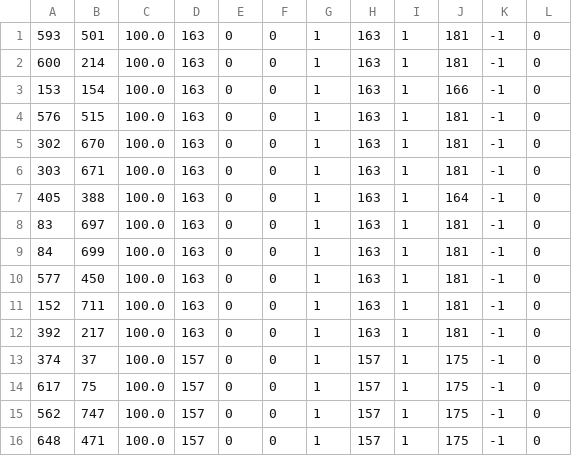
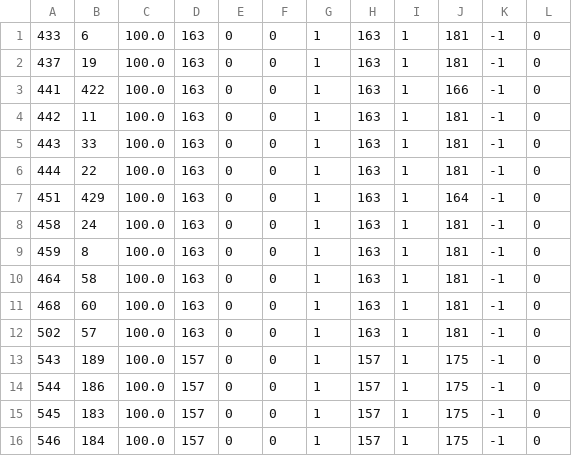
Before and after one commit to meglecz/vtamR, a TSV file: vtamR_test/out_zfzr/blastout.tsv, drawn as a sheet; only a part is shown; the diff covers the shown part only.

```diff
--- a/vtamR_test/out_zfzr/blastout.tsv
+++ b/vtamR_test/out_zfzr/blastout.tsv
@@ -1,16 +1,16 @@
-593	501	100.0	163	0	0	1	163	1	181	-1	0
-600	214	100.0	163	0	0	1	163	1	181	-1	0
-153	154	100.0	163	0	0	1	163	1	166	-1	0
-576	515	100.0	163	0	0	1	163	1	181	-1	0
-302	670	100.0	163	0	0	1	163	1	181	-1	0
-303	671	100.0	163	0	0	1	163	1	181	-1	0
-405	388	100.0	163	0	0	1	163	1	164	-1	0
-83	697	100.0	163	0	0	1	163	1	181	-1	0
-84	699	100.0	163	0	0	1	163	1	181	-1	0
-577	450	100.0	163	0	0	1	163	1	181	-1	0
-152	711	100.0	163	0	0	1	163	1	181	-1	0
-392	217	100.0	163	0	0	1	163	1	181	-1	0
-374	37	100.0	157	0	0	1	157	1	175	-1	0
-617	75	100.0	157	0	0	1	157	1	175	-1	0
-562	747	100.0	157	0	0	1	157	1	175	-1	0
-648	471	100.0	157	0	0	1	157	1	175	-1	0
+433	6	100.0	163	0	0	1	163	1	181	-1	0
+437	19	100.0	163	0	0	1	163	1	181	-1	0
+441	422	100.0	163	0	0	1	163	1	166	-1	0
+442	11	100.0	163	0	0	1	163	1	181	-1	0
+443	33	100.0	163	0	0	1	163	1	181	-1	0
+444	22	100.0	163	0	0	1	163	1	181	-1	0
+451	429	100.0	163	0	0	1	163	1	164	-1	0
+458	24	100.0	163	0	0	1	163	1	181	-1	0
+459	8	100.0	163	0	0	1	163	1	181	-1	0
+464	58	100.0	163	0	0	1	163	1	181	-1	0
+468	60	100.0	163	0	0	1	163	1	181	-1	0
+502	57	100.0	163	0	0	1	163	1	181	-1	0
+543	189	100.0	157	0	0	1	157	1	175	-1	0
+544	186	100.0	157	0	0	1	157	1	175	-1	0
+545	183	100.0	157	0	0	1	157	1	175	-1	0
+546	184	100.0	157	0	0	1	157	1	175	-1	0
```
Also changed, not shown: 1 added row, 1 removed row and 69 edited cells elsewhere in this file, 8 other files.
